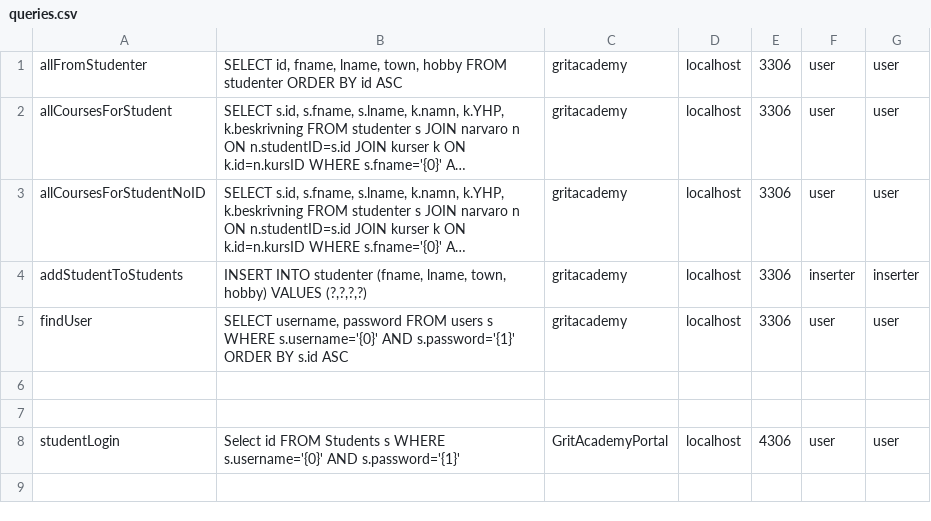
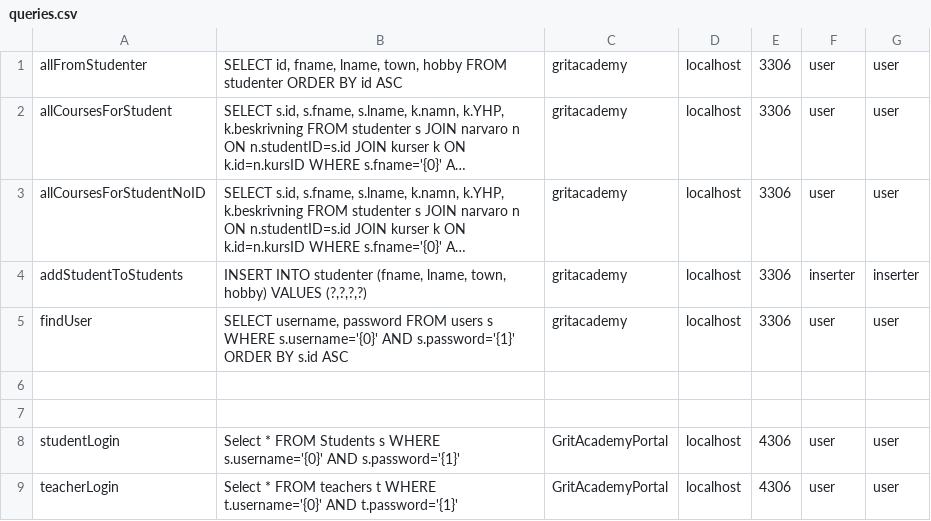
Before and after one commit to OliverkNilsson/Java23-WebDevJava-GritAcademyPortal-Aleksander-Bjelk-Oliver-Nilsson, a CSV file: slutprojekt_portal/src/main/java/org/example/slutprojekt_portal/models/queries.csv, drawn as a sheet; long unchanged cells end in ….

Commit message:
login p2

```diff
--- a/slutprojekt_portal/src/main/java/org/example/slutprojekt_portal/models/queries.csv
+++ b/slutprojekt_portal/src/main/java/org/example/slutprojekt_portal/models/queries.csv
@@ -7,2 +7,3 @@ findUser;SELECT username, password FROM users s WHERE s.username='{0}' AND s.pas
 
-studentLogin;Select id FROM Students s WHERE s.username='{0}' AND s.password='{1}'; GritAcademyPortal;localhost;4306;user;user
+studentLogin;Select * FROM Students s WHERE s.username='{0}' AND s.password='{1}'; GritAcademyPortal;localhost;4306;user;user
+teacherLogin;Select * FROM teachers t WHERE t.username='{0}' AND t.password='{1}'; GritAcademyPortal;localhost;4306;user;user
```
Also changed, not shown: 3 other files.
